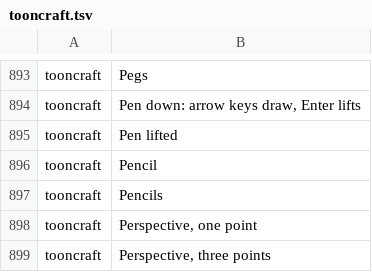
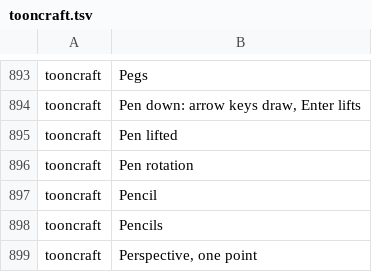
Before and after one commit to XmYx/tooncraft, a TSV file: locales/tooncraft.tsv, drawn as a sheet; only a part is shown, gaps mark what is left out; the shorter side is filled out with more unchanged rows; the diff names each change by its address in the sheet, - before the commit and + after, or states it on an @@ line.

```diff
--- a/locales/tooncraft.tsv
+++ b/locales/tooncraft.tsv
+row 896: tooncraft | Pen rotation
```
Also changed, not shown: 19 other files.
